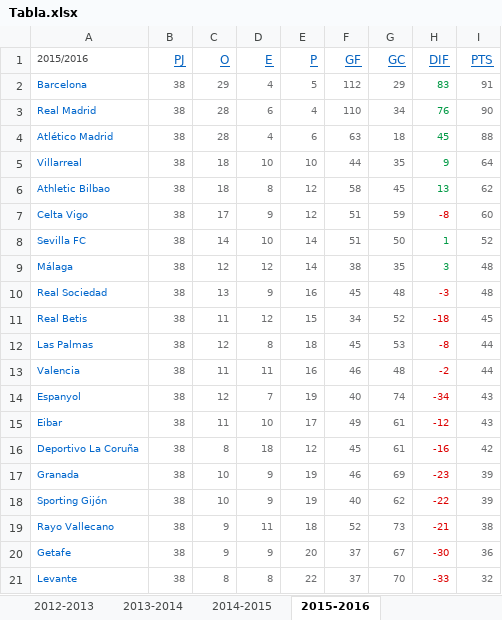
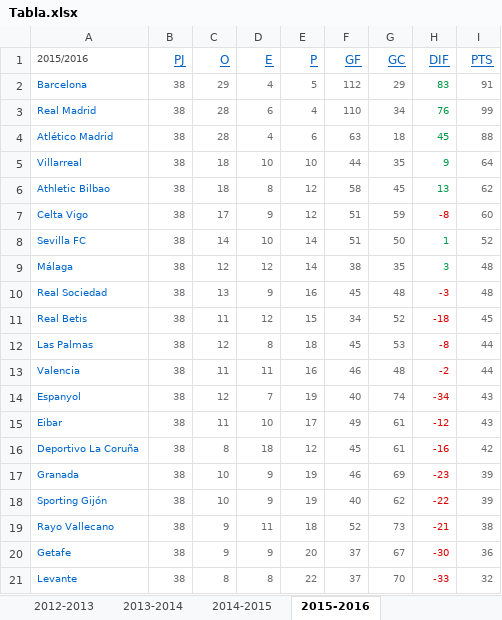
Before and after one commit to bryanjimenezchacon/Progra1Algebra, an Excel workbook: Tabla.xlsx, sheet 2015-2016, drawn as a sheet; values as stored, in another font and other column widths than the file's, no borders; the diff names each change by its address in the sheet, - before the commit and + after, or states it on an @@ line.

```diff
--- a/Tabla.xlsx (sheet 2015-2016)
+++ b/Tabla.xlsx (sheet 2015-2016)
-I3 (PTS): 90
+I3 (PTS): 99
```
Also changed, not shown: 2 other files.
